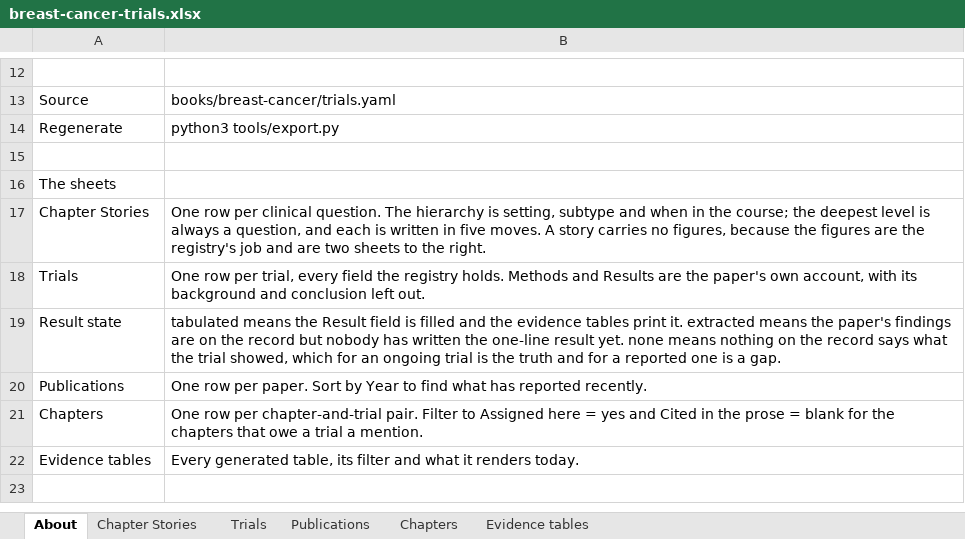
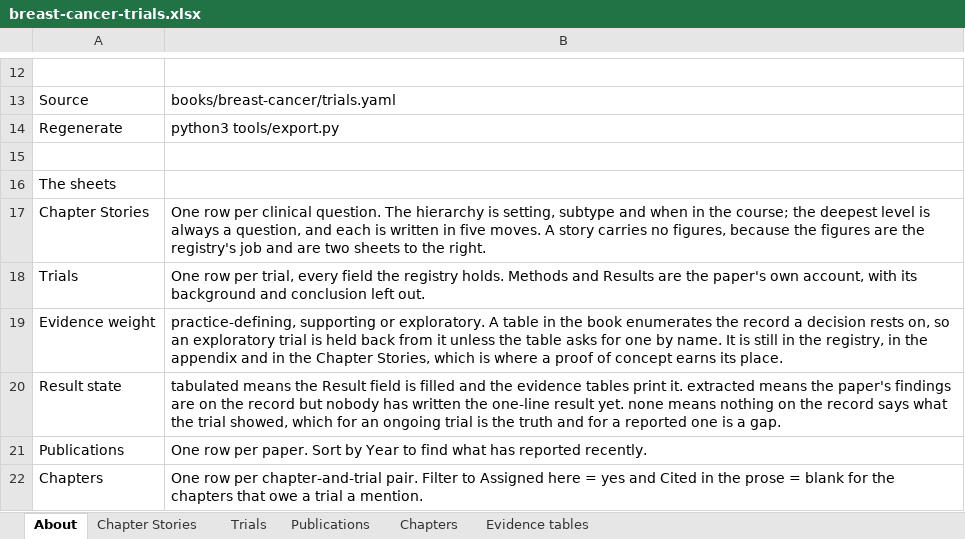
Before and after one commit to Elkhanany/library, an Excel workbook: books/breast-cancer/src/data/breast-cancer-trials.xlsx, sheet About, drawn as a sheet; only a part is shown, gaps mark what is left out; the shorter side is filled out with more unchanged rows; values as stored, in another font and other column widths than the file's, no borders; the diff names each change by its address in the sheet, - before the commit and + after, or states it on an @@ line.

```diff
--- a/books/breast-cancer/src/data/breast-cancer-trials.xlsx (sheet About)
+++ b/books/breast-cancer/src/data/breast-cancer-trials.xlsx (sheet About)
+row 19: Evidence weight | practice-defining, supporting or exploratory. A table in the book enumerates the record a decision rests on, so an exploratory trial is held back from it unless the table asks for one by name. It is still in the registry, in the appendix and in the Chapter Stories, which is where a proof of concept earns its place.
```
Also changed, not shown: sheet Trials, 5 other files.
